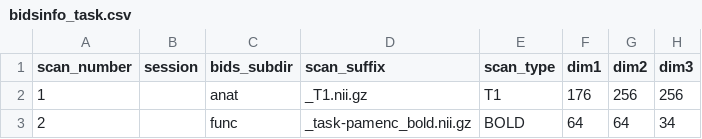
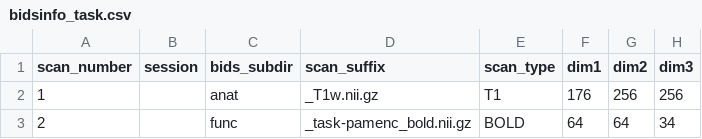
Before and after one commit to bwilliams96/cinnqc, a CSV file: examples/bidsinfo_task.csv, drawn as a sheet; only a part is shown; the diff names each change by its address in the sheet, - before the commit and + after, or states it on an @@ line.

```diff
--- a/examples/bidsinfo_task.csv
+++ b/examples/bidsinfo_task.csv
-D2 (scan_suffix): _T1.nii.gz
+D2 (scan_suffix): _T1w.nii.gz
```
Also changed, not shown: 1 other file.
